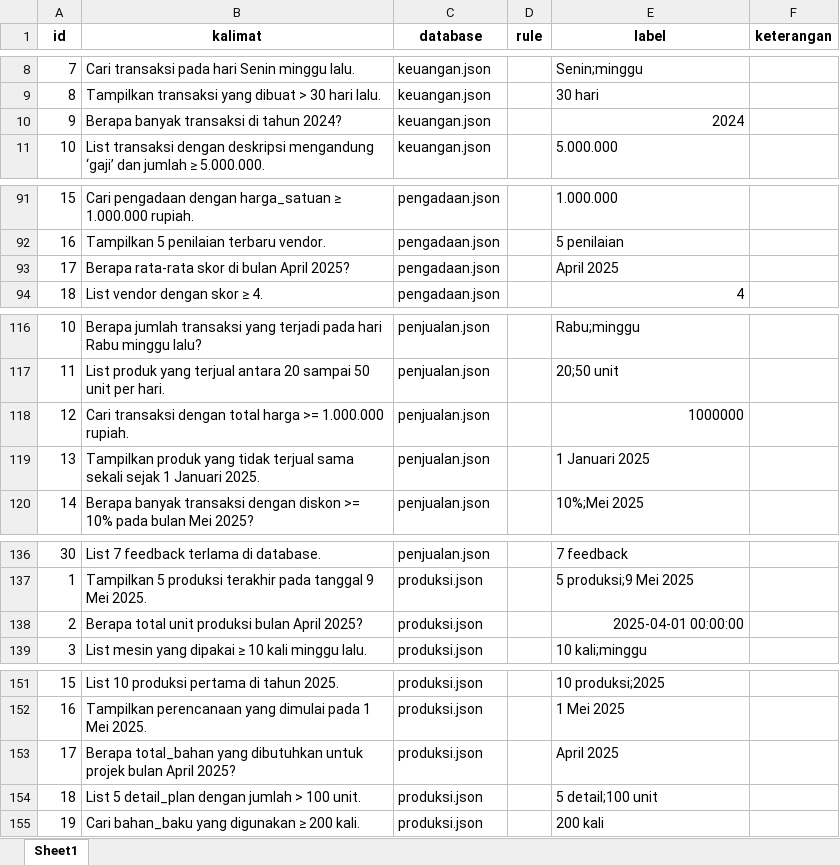
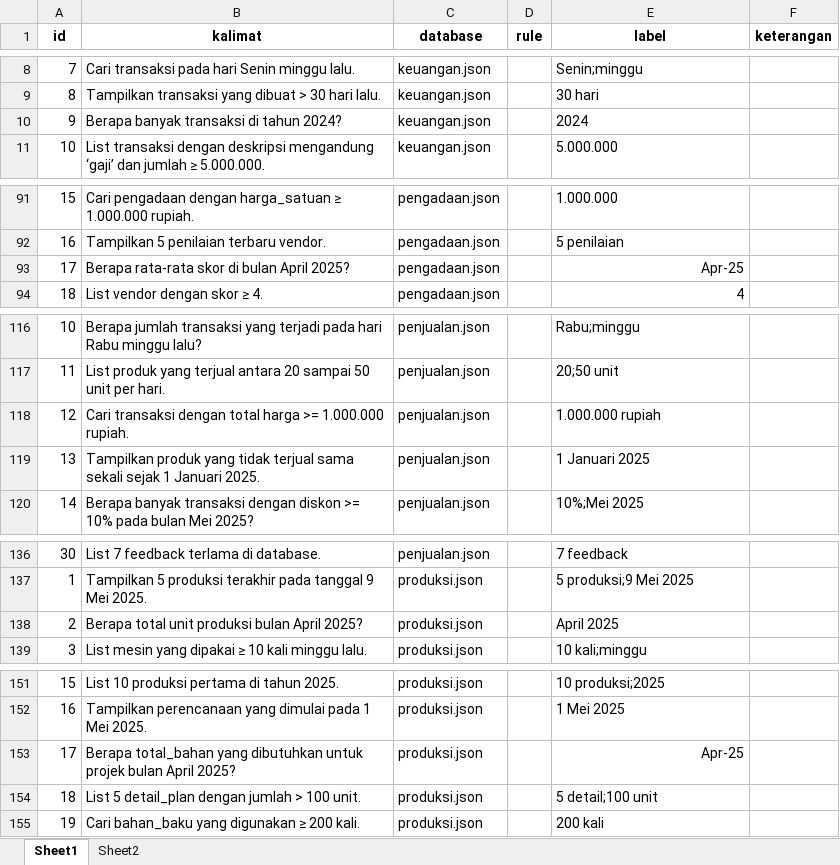
Before and after one commit to agung-prasetya/nl2sql, an Excel workbook: detectors/qty/dataset/dataset.xlsx, sheet Sheet1, drawn as a sheet; only a part is shown, gaps mark what is left out; values as stored, in another font and other column widths than the file's, no borders; the diff covers the shown part only; the diff names each change by its address in the sheet, - before the commit and + after, or states it on an @@ line.

```diff
--- a/detectors/qty/dataset/dataset.xlsx (sheet Sheet1)
+++ b/detectors/qty/dataset/dataset.xlsx (sheet Sheet1)
+sheet tab: Sheet2
-E10 alignment: right
+E10 alignment: left
-E93 (label): April 2025
+E93 (label): Apr-25
-E118 (label): 1000000
+E118 (label): 1.000.000 rupiah
-E138 (label): 2025-04-01 00:00:00
+E138 (label): April 2025
-E153 (label): April 2025
+E153 (label): Apr-25
```
Also changed, not shown: 40 added rows and 7 edited cells elsewhere in this sheet, 2 other files.
